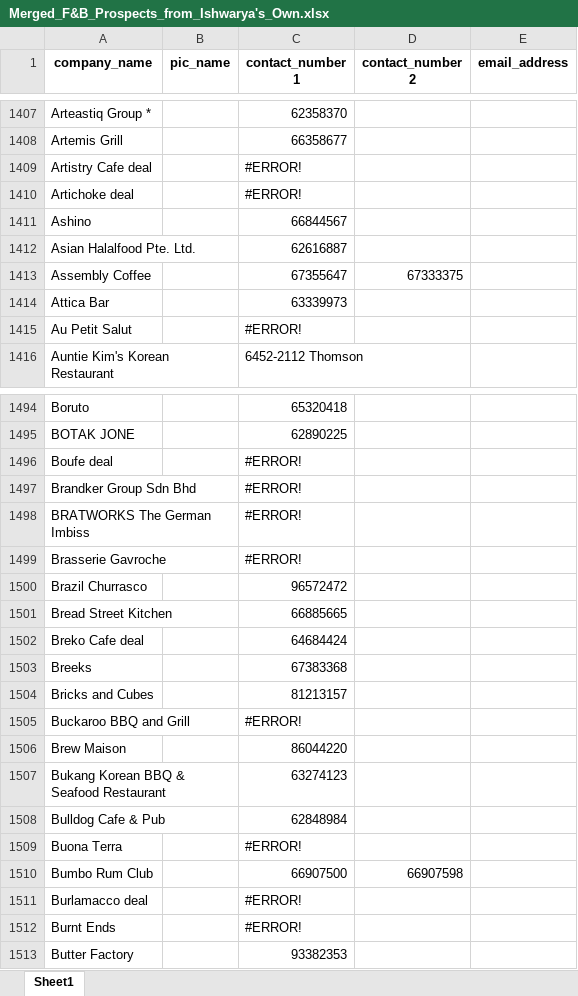
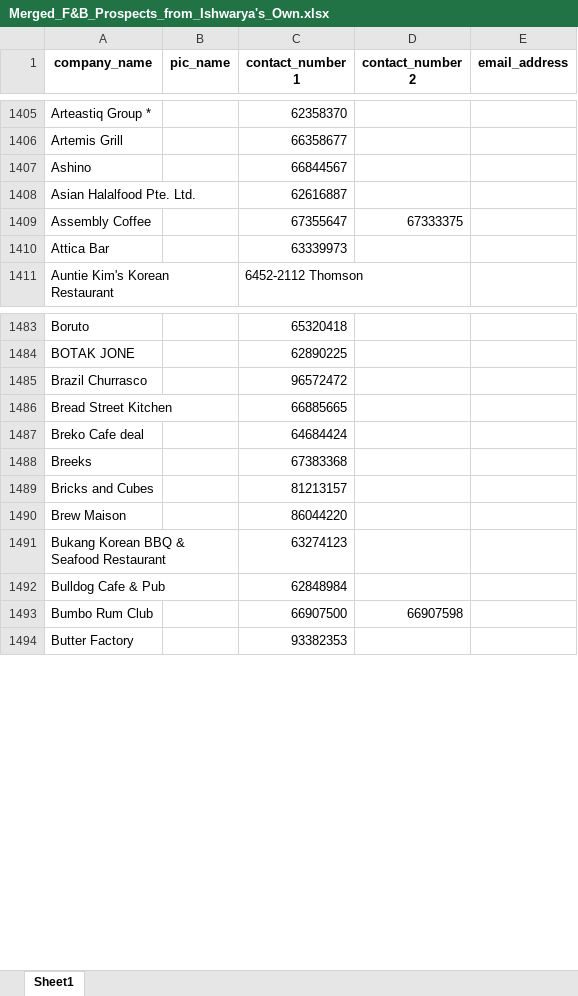
Before and after one commit to AzlieJohari57/Adhoc_Leads_Refinement_Pipeline, an Excel workbook: 10k_adhoc_leads/Merged_Raw_Data/Merge_Kalai_and_Ish/Merged_F&B_Prospects_from_Ishwarya's_Own.xlsx, sheet Sheet1, drawn as a sheet; only a part is shown, gaps mark what is left out; values as stored, in another font and other column widths than the file's, no borders; the diff covers the shown part only; the diff names each change by its address in the sheet, - before the commit and + after, or states it on an @@ line.

```diff
--- a/10k_adhoc_leads/Merged_Raw_Data/Merge_Kalai_and_Ish/Merged_F&B_Prospects_from_Ishwarya's_Own.xlsx (sheet Sheet1)
+++ b/10k_adhoc_leads/Merged_Raw_Data/Merge_Kalai_and_Ish/Merged_F&B_Prospects_from_Ishwarya's_Own.xlsx (sheet Sheet1)
-row 1409: Artistry Cafe deal |  | #ERROR!
-row 1410: Artichoke deal |  | #ERROR!
-row 1415: Au Petit Salut |  | #ERROR!
-row 1496: Boufe deal |  | #ERROR!
-row 1497: Brandker Group Sdn Bhd |  | #ERROR!
-row 1498: BRATWORKS The German Imbiss |  | #ERROR!
-row 1499: Brasserie Gavroche |  | #ERROR!
-row 1505: Buckaroo BBQ and Grill |  | #ERROR!
-row 1509: Buona Terra |  | #ERROR!
-row 1511: Burlamacco deal |  | #ERROR!
-row 1512: Burnt Ends |  | #ERROR!
```
Also changed, not shown: 11 removed rows elsewhere in this sheet, 10k_adhoc_leads/Merged_Raw_Data/Merge_Kalai_and_Ish/Merged_Adhoc_Leads_F&B.xlsx, 10k_adhoc_leads/Merged_Raw_Data/Merge_Kalai_and_Ish/Merged_Multiple_Raw_Data_Files.xlsx, 7 other files.
